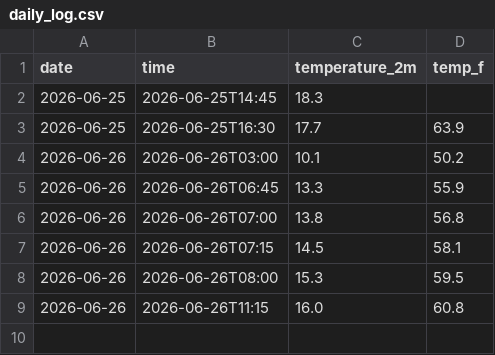
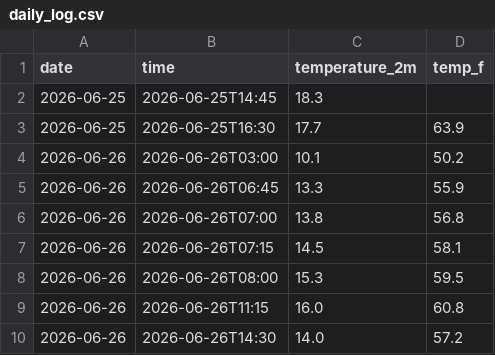
Before and after one commit to finepuresoda/weather-tracker, a CSV file: daily_log.csv, drawn as a sheet; the diff names each change by its address in the sheet, - before the commit and + after, or states it on an @@ line.

```diff
--- a/daily_log.csv
+++ b/daily_log.csv
+row 10: 2026-06-26 | 2026-06-26T14:30 | 14.0 | 57.2
```
Also changed, not shown: 2 other files.
